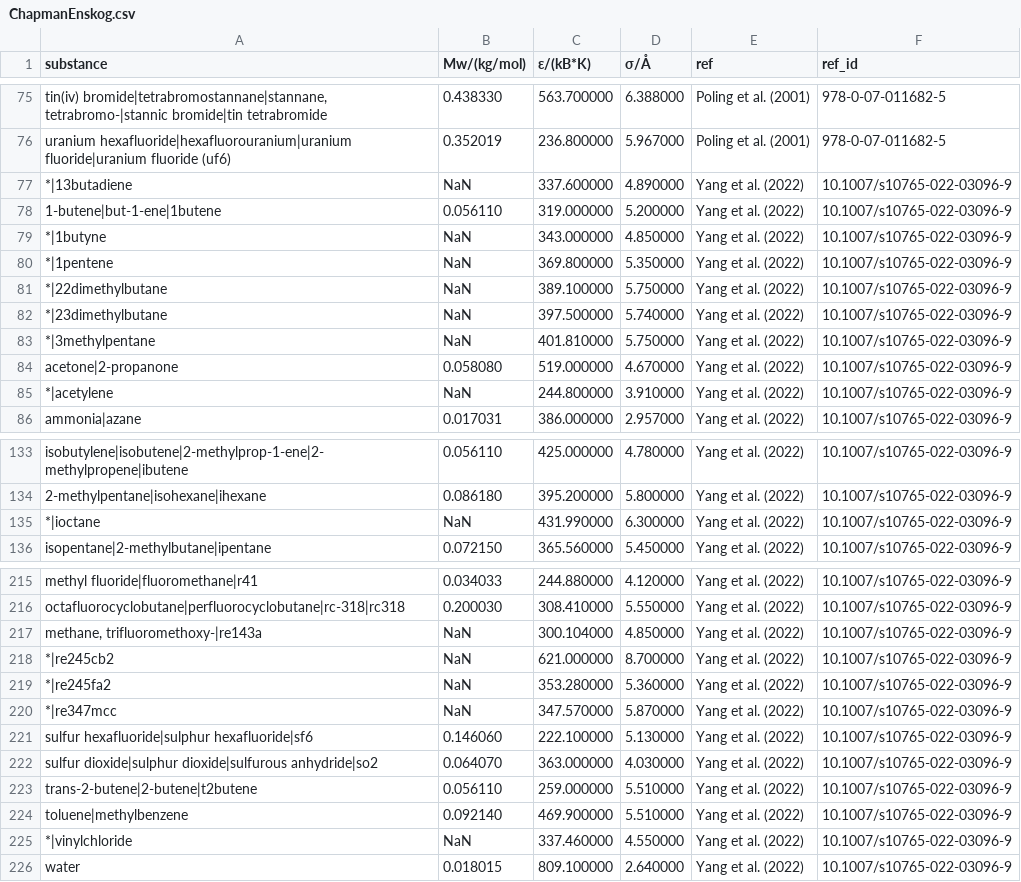
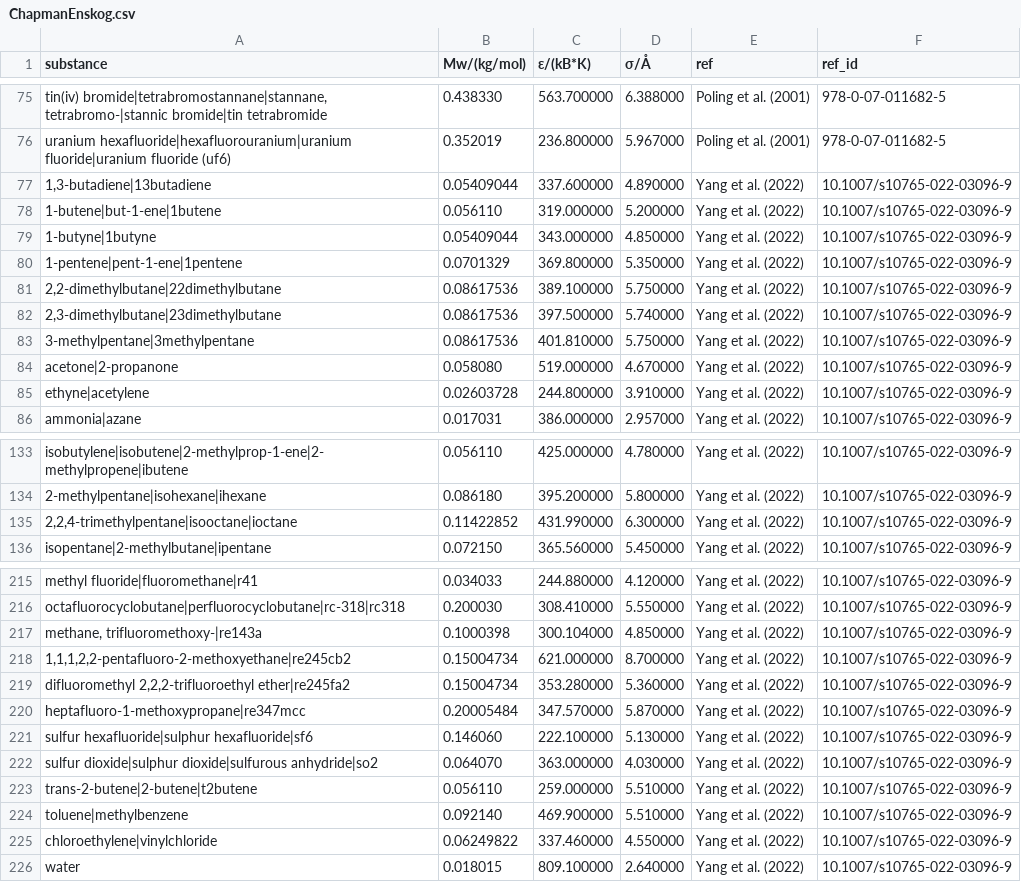
Before and after one commit to se-schmitt/EntropyScaling.jl, a CSV file: database/ChapmanEnskog.csv, drawn as a sheet; only a part is shown, gaps mark what is left out; the diff covers the shown part only.

```diff
--- a/database/ChapmanEnskog.csv
+++ b/database/ChapmanEnskog.csv
@@ -76,11 +76,11 @@ substance,Mw/(kg/mol),ε/(kB*K),σ/Å,ref,ref_id
 "uranium hexafluoride|hexafluorouranium|uranium fluoride|uranium fluoride (uf6)",0.352019,236.800000,5.967000,"Poling et al. (2001)",978-0-07-011682-5
-"*|13butadiene",NaN,337.600000,4.890000,"Yang et al. (2022)",10.1007/s10765-022-03096-9
+"1,3-butadiene|13butadiene",0.05409044,337.600000,4.890000,"Yang et al. (2022)",10.1007/s10765-022-03096-9
 "1-butene|but-1-ene|1butene",0.056110,319.000000,5.200000,"Yang et al. (2022)",10.1007/s10765-022-03096-9
-"*|1butyne",NaN,343.000000,4.850000,"Yang et al. (2022)",10.1007/s10765-022-03096-9
-"*|1pentene",NaN,369.800000,5.350000,"Yang et al. (2022)",10.1007/s10765-022-03096-9
-"*|22dimethylbutane",NaN,389.100000,5.750000,"Yang et al. (2022)",10.1007/s10765-022-03096-9
-"*|23dimethylbutane",NaN,397.500000,5.740000,"Yang et al. (2022)",10.1007/s10765-022-03096-9
-"*|3methylpentane",NaN,401.810000,5.750000,"Yang et al. (2022)",10.1007/s10765-022-03096-9
+"1-butyne|1butyne",0.05409044,343.000000,4.850000,"Yang et al. (2022)",10.1007/s10765-022-03096-9
+"1-pentene|pent-1-ene|1pentene",0.0701329,369.800000,5.350000,"Yang et al. (2022)",10.1007/s10765-022-03096-9
+"2,2-dimethylbutane|22dimethylbutane",0.08617536,389.100000,5.750000,"Yang et al. (2022)",10.1007/s10765-022-03096-9
+"2,3-dimethylbutane|23dimethylbutane",0.08617536,397.500000,5.740000,"Yang et al. (2022)",10.1007/s10765-022-03096-9
+"3-methylpentane|3methylpentane",0.08617536,401.810000,5.750000,"Yang et al. (2022)",10.1007/s10765-022-03096-9
 "acetone|2-propanone",0.058080,519.000000,4.670000,"Yang et al. (2022)",10.1007/s10765-022-03096-9
-"*|acetylene",NaN,244.800000,3.910000,"Yang et al. (2022)",10.1007/s10765-022-03096-9
+"ethyne|acetylene",0.02603728,244.800000,3.910000,"Yang et al. (2022)",10.1007/s10765-022-03096-9
 "ammonia|azane",0.017031,386.000000,2.957000,"Yang et al. (2022)",10.1007/s10765-022-03096-9
@@ -134,3 +134,3 @@ substance,Mw/(kg/mol),ε/(kB*K),σ/Å,ref,ref_id
 "2-methylpentane|isohexane|ihexane",0.086180,395.200000,5.800000,"Yang et al. (2022)",10.1007/s10765-022-03096-9
-"*|ioctane",NaN,431.990000,6.300000,"Yang et al. (2022)",10.1007/s10765-022-03096-9
+"2,2,4-trimethylpentane|isooctane|ioctane",0.11422852,431.990000,6.300000,"Yang et al. (2022)",10.1007/s10765-022-03096-9
 "isopentane|2-methylbutane|ipentane",0.072150,365.560000,5.450000,"Yang et al. (2022)",10.1007/s10765-022-03096-9
@@ -216,6 +216,6 @@ substance,Mw/(kg/mol),ε/(kB*K),σ/Å,ref,ref_id
 "octafluorocyclobutane|perfluorocyclobutane|rc-318|rc318",0.200030,308.410000,5.550000,"Yang et al. (2022)",10.1007/s10765-022-03096-9
-"methane, trifluoromethoxy-|re143a",NaN,300.104000,4.850000,"Yang et al. (2022)",10.1007/s10765-022-03096-9
-"*|re245cb2",NaN,621.000000,8.700000,"Yang et al. (2022)",10.1007/s10765-022-03096-9
-"*|re245fa2",NaN,353.280000,5.360000,"Yang et al. (2022)",10.1007/s10765-022-03096-9
-"*|re347mcc",NaN,347.570000,5.870000,"Yang et al. (2022)",10.1007/s10765-022-03096-9
+"methane, trifluoromethoxy-|re143a",0.1000398,300.104000,4.850000,"Yang et al. (2022)",10.1007/s10765-022-03096-9
+"1,1,1,2,2-pentafluoro-2-methoxyethane|re245cb2",0.15004734,621.000000,8.700000,"Yang et al. (2022)",10.1007/s10765-022-03096-9
+"difluoromethyl 2,2,2-trifluoroethyl ether|re245fa2",0.15004734,353.280000,5.360000,"Yang et al. (2022)",10.1007/s10765-022-03096-9
+"heptafluoro-1-methoxypropane|re347mcc",0.20005484,347.570000,5.870000,"Yang et al. (2022)",10.1007/s10765-022-03096-9
 "sulfur hexafluoride|sulphur hexafluoride|sf6",0.146060,222.100000,5.130000,"Yang et al. (2022)",10.1007/s10765-022-03096-9
@@ -224,3 +224,3 @@ substance,Mw/(kg/mol),ε/(kB*K),σ/Å,ref,ref_id
 "toluene|methylbenzene",0.092140,469.900000,5.510000,"Yang et al. (2022)",10.1007/s10765-022-03096-9
-"*|vinylchloride",NaN,337.460000,4.550000,"Yang et al. (2022)",10.1007/s10765-022-03096-9
+"chloroethylene|vinylchloride",0.06249822,337.460000,4.550000,"Yang et al. (2022)",10.1007/s10765-022-03096-9
 "water",0.018015,809.100000,2.640000,"Yang et al. (2022)",10.1007/s10765-022-03096-9
```
Also changed, not shown: 49 edited cells elsewhere in this file, database/RefpropRES_thermal_conductivity.csv, database/RefpropRES_viscosity.csv.
